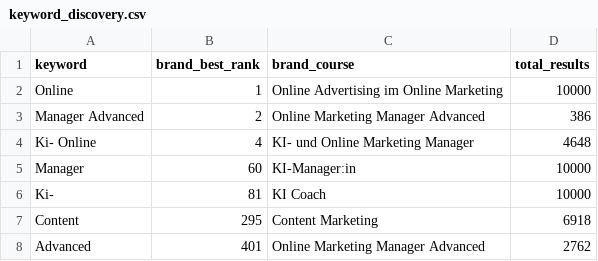
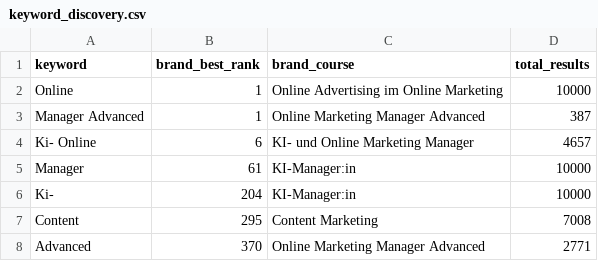
Before and after one commit to oopsrathan-create/Mein_now-crawler, a CSV file: meinnow_crawler/data/keyword_discovery.csv, drawn as a sheet.

```diff
--- a/meinnow_crawler/data/keyword_discovery.csv
+++ b/meinnow_crawler/data/keyword_discovery.csv
@@ -2,7 +2,7 @@ keyword,brand_best_rank,brand_course,total_results
 Online,1,Online Advertising im Online Marketing,10000
-Manager Advanced,2,Online Marketing Manager Advanced,386
-Ki- Online,4,KI- und Online Marketing Manager,4648
-Manager,60,KI-Manager:in,10000
-Ki-,81,KI Coach,10000
-Content,295,Content Marketing,6918
-Advanced,401,Online Marketing Manager Advanced,2762
+Manager Advanced,1,Online Marketing Manager Advanced,387
+Ki- Online,6,KI- und Online Marketing Manager,4657
+Manager,61,KI-Manager:in,10000
+Ki-,204,KI-Manager:in,10000
+Content,295,Content Marketing,7008
+Advanced,370,Online Marketing Manager Advanced,2771
```
Also changed, not shown: meinnow_crawler/data/coverage.csv, meinnow_crawler/data/latest_brand_keywords.csv, 16 other files.
